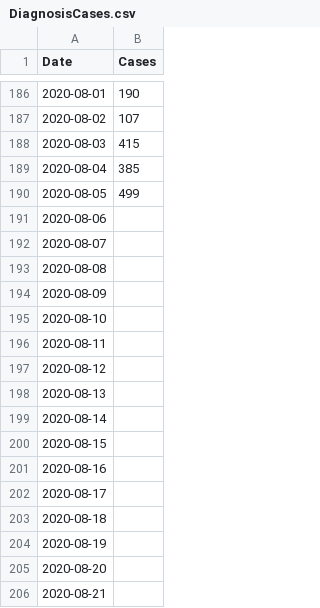
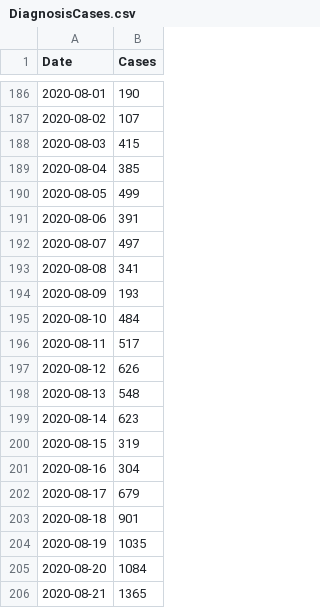
Before and after one commit to pitmonticone/EpiSimulator, a CSV file: Data/CSV/2020/DiagnosisCases.csv, drawn as a sheet; only a part is shown, gaps mark what is left out.

Commit message:
Update DiagnosisCases.csv

```diff
--- a/Data/CSV/2020/DiagnosisCases.csv
+++ b/Data/CSV/2020/DiagnosisCases.csv
@@ -190,17 +190,17 @@ Date,Cases
 2020-08-05,499
-2020-08-06,
-2020-08-07,
-2020-08-08,
-2020-08-09,
-2020-08-10,
-2020-08-11,
-2020-08-12,
-2020-08-13,
-2020-08-14,
-2020-08-15,
-2020-08-16,
-2020-08-17,
-2020-08-18,
-2020-08-19,
-2020-08-20,
-2020-08-21,
+2020-08-06,391
+2020-08-07,497
+2020-08-08,341
+2020-08-09,193
+2020-08-10,484
+2020-08-11,517
+2020-08-12,626
+2020-08-13,548
+2020-08-14,623
+2020-08-15,319
+2020-08-16,304
+2020-08-17,679
+2020-08-18,901
+2020-08-19,1035
+2020-08-20,1084
+2020-08-21,1365
```
